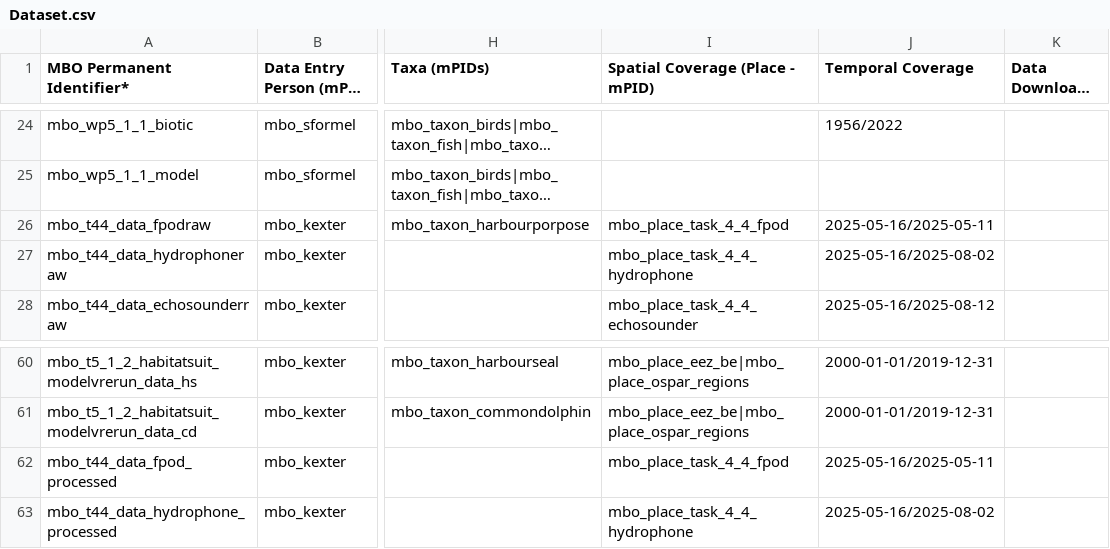
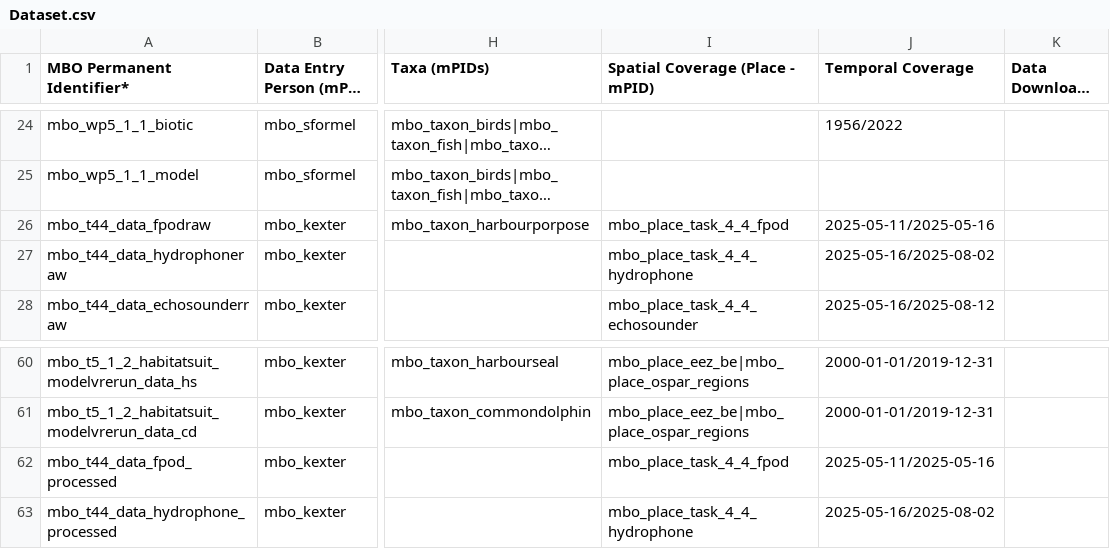
Before and after one commit to marco-bolo/csv-to-json-ld, a CSV file: data/Dataset.csv, drawn as a sheet; only a part is shown, gaps mark what is left out; long unchanged cells end in …; the diff names each change by its address in the sheet, - before the commit and + after, or states it on an @@ line.

```diff
--- a/data/Dataset.csv
+++ b/data/Dataset.csv
-J26 (Temporal Coverage): 2025-05-16/2025-05-11
+J26 (Temporal Coverage): 2025-05-11/2025-05-16
-J62 (Temporal Coverage): 2025-05-16/2025-05-11
+J62 (Temporal Coverage): 2025-05-11/2025-05-16
```
Also changed, not shown: data/Taxon.csv.
